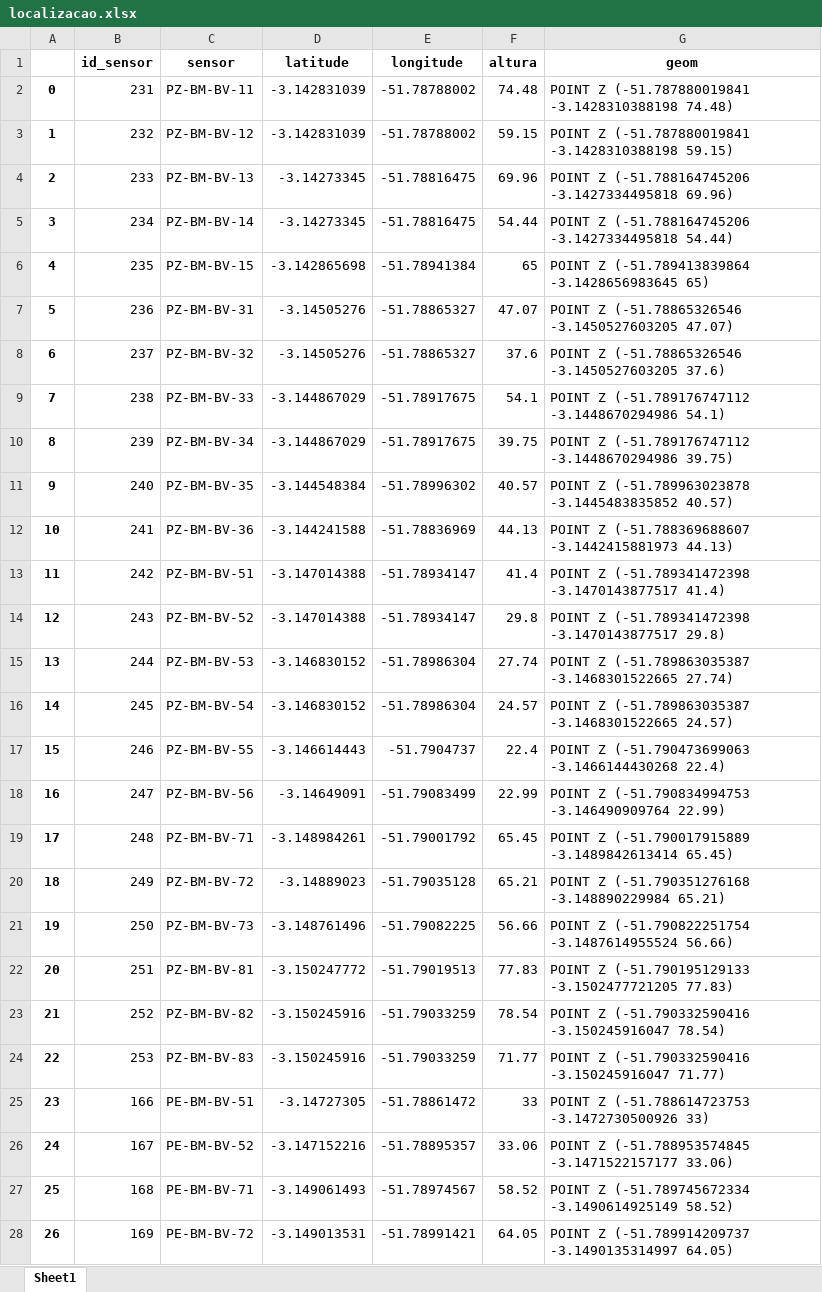
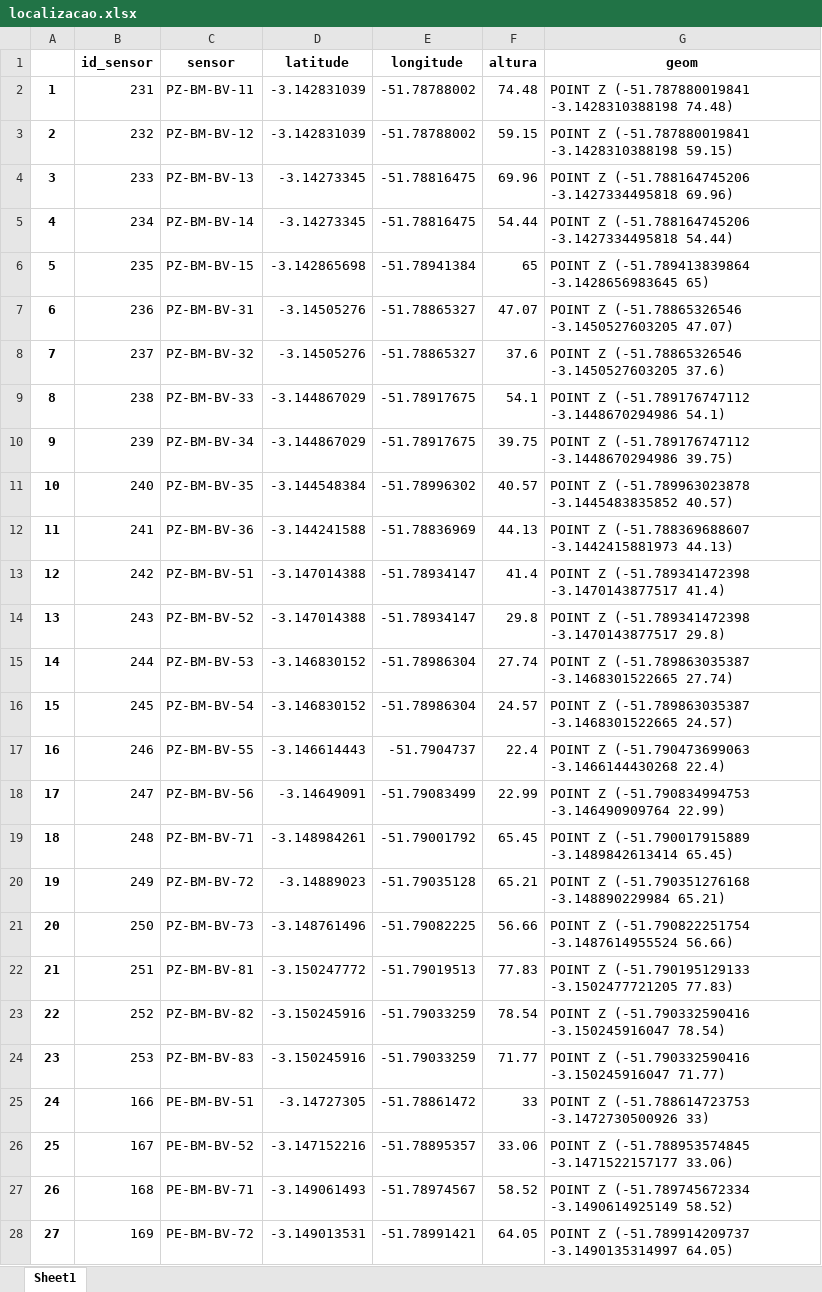
Before and after one commit to anselmomendes/monitoramento_estruturas_barragens, an Excel workbook: tabelas/localizacao.xlsx, sheet Sheet1, drawn as a sheet; only a part is shown; values as stored, in another font and other column widths than the file's, no borders; the diff covers the shown part only; the diff names each change by its address in the sheet, - before the commit and + after, or states it on an @@ line.

Commit message:
Atualização do arquivo das tabelas

```diff
--- a/tabelas/localizacao.xlsx (sheet Sheet1)
+++ b/tabelas/localizacao.xlsx (sheet Sheet1)
-A2: 0
+A2: 1
-A3: 1
+A3: 2
-A4: 2
+A4: 3
-A5: 3
+A5: 4
-A6: 4
+A6: 5
-A7: 5
+A7: 6
-A8: 6
+A8: 7
-A9: 7
+A9: 8
-A10: 8
+A10: 9
-A11: 9
+A11: 10
-A12: 10
+A12: 11
-A13: 11
+A13: 12
-A14: 12
+A14: 13
-A15: 13
+A15: 14
-A16: 14
+A16: 15
-A17: 15
+A17: 16
-A18: 16
+A18: 17
-A19: 17
+A19: 18
-A20: 18
+A20: 19
-A21: 19
+A21: 20
-A22: 20
+A22: 21
-A23: 21
+A23: 22
-A24: 22
+A24: 23
-A25: 23
+A25: 24
-A26: 24
+A26: 25
-A27: 25
+A27: 26
-A28: 26
+A28: 27
```
Also changed, not shown: 94 edited cells elsewhere in this sheet, tabelas/direcao_saida.xlsx, tabelas/sensores.xlsx, 3 other files.
